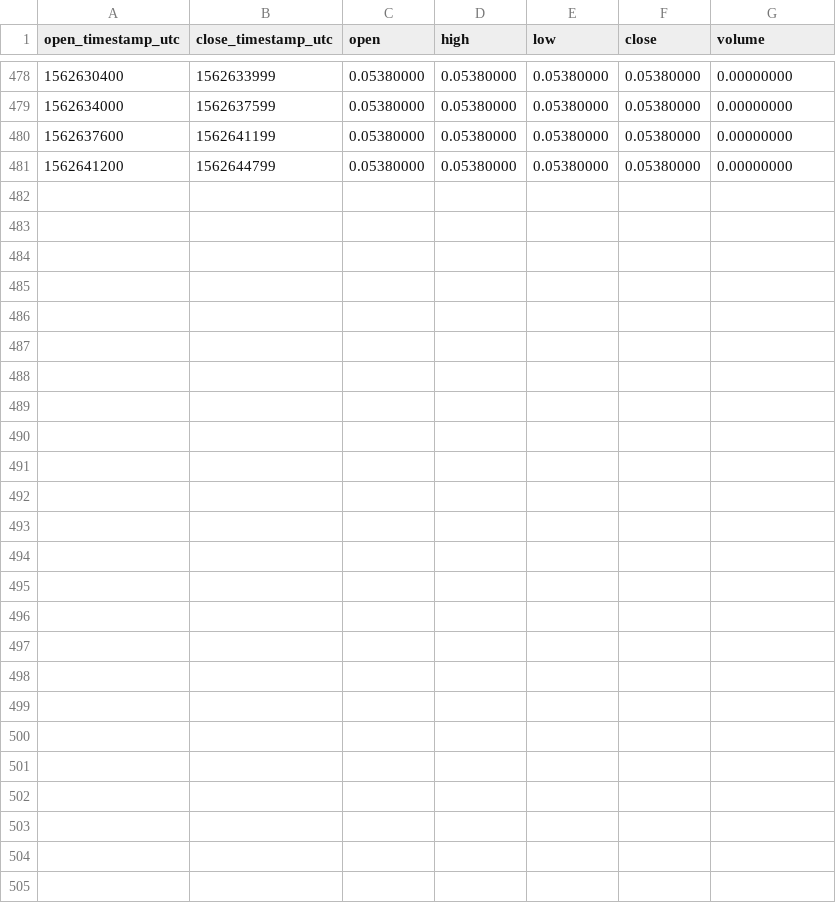
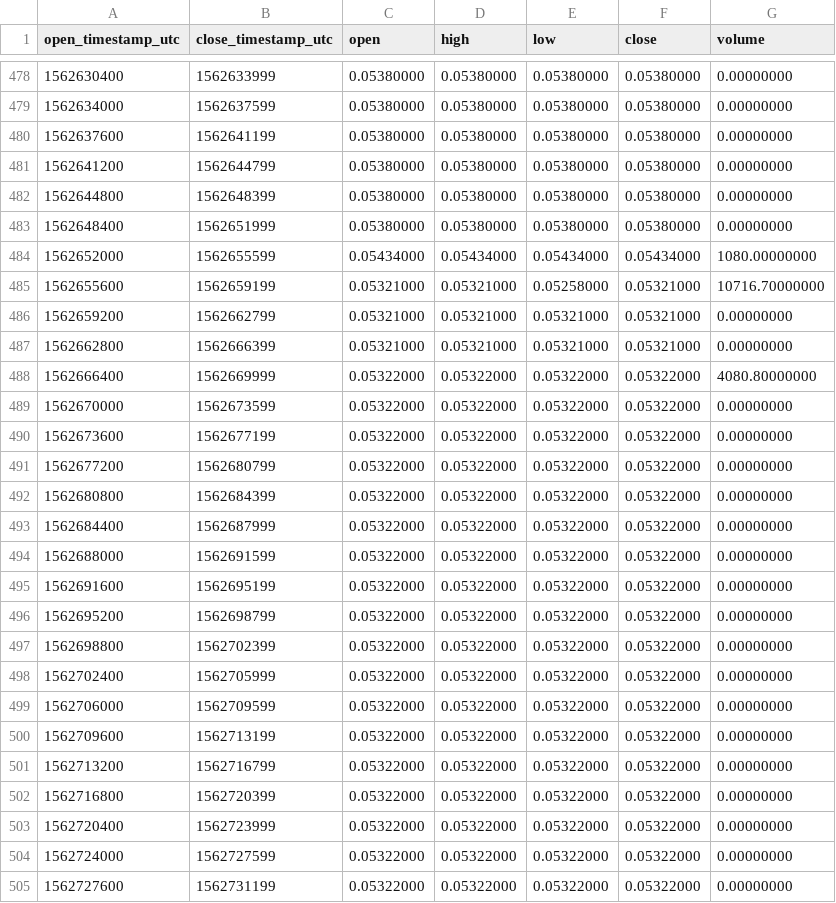
Before and after one commit to cryptobigbro/binance-BCPTUSDC, a CSV file: binance-BCPTUSDC-1h.csv, drawn as a sheet; only a part is shown, gaps mark what is left out.

Commit message:
Update OHLCV data.

```diff
--- a/binance-BCPTUSDC-1h.csv
+++ b/binance-BCPTUSDC-1h.csv
@@ -481 +481,25 @@ open_timestamp_utc,close_timestamp_utc,open,high,low,close,volume
 1562641200,1562644799,0.05380000,0.05380000,0.05380000,0.05380000,0.00000000
+1562644800,1562648399,0.05380000,0.05380000,0.05380000,0.05380000,0.00000000
+1562648400,1562651999,0.05380000,0.05380000,0.05380000,0.05380000,0.00000000
+1562652000,1562655599,0.05434000,0.05434000,0.05434000,0.05434000,1080.00000000
+1562655600,1562659199,0.05321000,0.05321000,0.05258000,0.05321000,10716.70000000
+1562659200,1562662799,0.05321000,0.05321000,0.05321000,0.05321000,0.00000000
+1562662800,1562666399,0.05321000,0.05321000,0.05321000,0.05321000,0.00000000
+1562666400,1562669999,0.05322000,0.05322000,0.05322000,0.05322000,4080.80000000
+1562670000,1562673599,0.05322000,0.05322000,0.05322000,0.05322000,0.00000000
+1562673600,1562677199,0.05322000,0.05322000,0.05322000,0.05322000,0.00000000
+1562677200,1562680799,0.05322000,0.05322000,0.05322000,0.05322000,0.00000000
+1562680800,1562684399,0.05322000,0.05322000,0.05322000,0.05322000,0.00000000
+1562684400,1562687999,0.05322000,0.05322000,0.05322000,0.05322000,0.00000000
+1562688000,1562691599,0.05322000,0.05322000,0.05322000,0.05322000,0.00000000
+1562691600,1562695199,0.05322000,0.05322000,0.05322000,0.05322000,0.00000000
+1562695200,1562698799,0.05322000,0.05322000,0.05322000,0.05322000,0.00000000
+1562698800,1562702399,0.05322000,0.05322000,0.05322000,0.05322000,0.00000000
+1562702400,1562705999,0.05322000,0.05322000,0.05322000,0.05322000,0.00000000
+1562706000,1562709599,0.05322000,0.05322000,0.05322000,0.05322000,0.00000000
+1562709600,1562713199,0.05322000,0.05322000,0.05322000,0.05322000,0.00000000
+1562713200,1562716799,0.05322000,0.05322000,0.05322000,0.05322000,0.00000000
+1562716800,1562720399,0.05322000,0.05322000,0.05322000,0.05322000,0.00000000
+1562720400,1562723999,0.05322000,0.05322000,0.05322000,0.05322000,0.00000000
+1562724000,1562727599,0.05322000,0.05322000,0.05322000,0.05322000,0.00000000
+1562727600,1562731199,0.05322000,0.05322000,0.05322000,0.05322000,0.00000000
```
Also changed, not shown: binance-BCPTUSDC-1d.csv, 1 other file.
